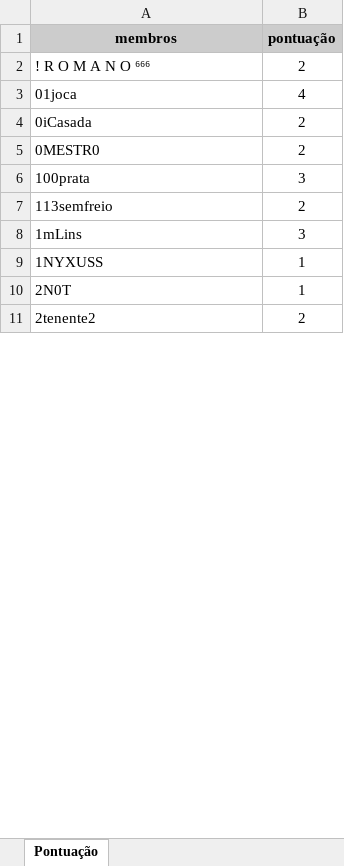
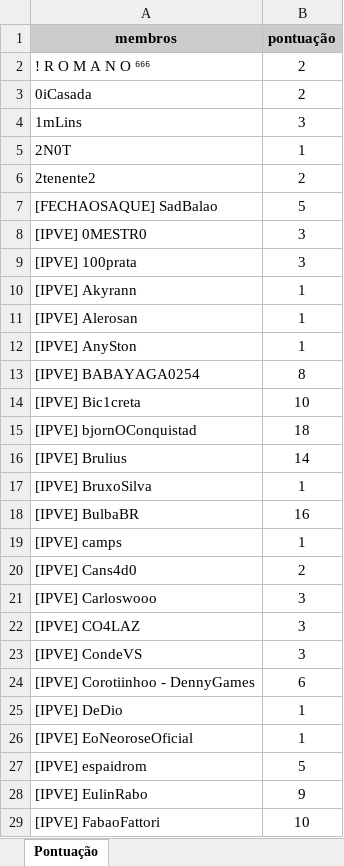
Before and after one commit to LucasFeh/BOT-DISCORD-ALBION-PONTUACAO, an Excel workbook: backup_pontuacao.xlsx, sheet Pontuação, drawn as a sheet; only a part is shown; values as stored, in another font and other column widths than the file's, no borders; removed rows and columns are numbered as before the commit, all else as after; the diff covers the shown part only; the diff names each change by its address in the sheet, - before the commit and + after, or states it on an @@ line.

```diff
--- a/backup_pontuacao.xlsx (sheet Pontuação)
+++ b/backup_pontuacao.xlsx (sheet Pontuação)
-row 3: 01joca | 4
-row 5: 0MESTR0 | 2
-row 6: 100prata | 3
-row 7: 113semfreio | 2
-row 9: 1NYXUSS | 1
+row 7: [FECHAOSAQUE] SadBalao | 5
+row 8: [IPVE] 0MESTR0 | 3
+row 9: [IPVE] 100prata | 3
+row 10: [IPVE] Akyrann | 1
+row 11: [IPVE] Alerosan | 1
+row 12: [IPVE] AnySton | 1
+row 13: [IPVE] BABAYAGA0254 | 8
+row 14: [IPVE] Bic1creta | 10
+row 15: [IPVE] bjornOConquistad | 18
+row 16: [IPVE] Brulius | 14
+row 17: [IPVE] BruxoSilva | 1
+row 18: [IPVE] BulbaBR | 16
+row 19: [IPVE] camps | 1
+row 20: [IPVE] Cans4d0 | 2
+row 21: [IPVE] Carloswooo | 3
+row 22: [IPVE] CO4LAZ | 3
+row 23: [IPVE] CondeVS | 3
+row 24: [IPVE] Corotiinhoo - DennyGames | 6
+row 25: [IPVE] DeDio | 1
+row 26: [IPVE] EoNeoroseOficial | 1
+row 27: [IPVE] espaidrom | 5
+row 28: [IPVE] EulinRabo | 9
+row 29: [IPVE] FabaoFattori | 10
```
Also changed, not shown: 206 added rows, 206 removed rows and 6 edited cells elsewhere in this sheet, 10 other files.
